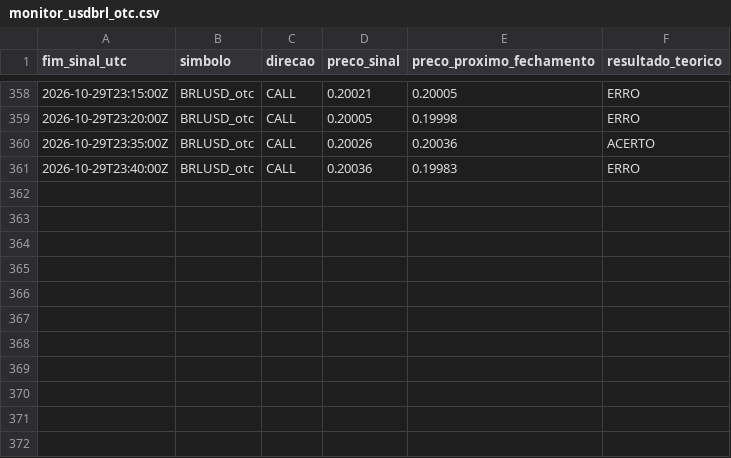
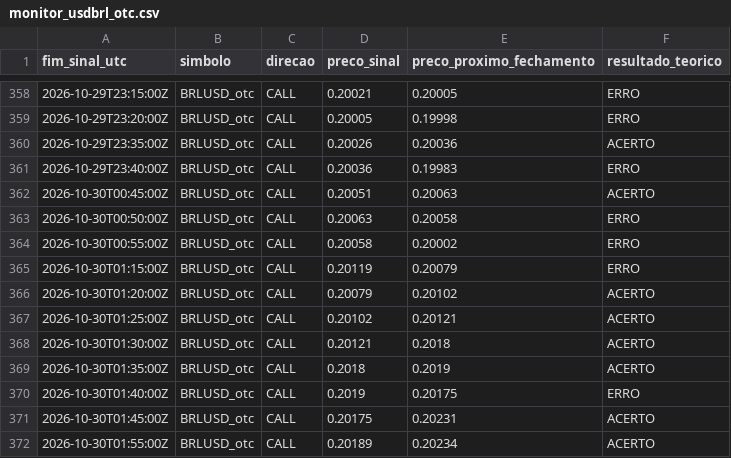
Before and after one commit to mateusteco/quotex-analisador, a CSV file: data/monitor_usdbrl_otc.csv, drawn as a sheet; only a part is shown, gaps mark what is left out; the diff names each change by its address in the sheet, - before the commit and + after, or states it on an @@ line.

```diff
--- a/data/monitor_usdbrl_otc.csv
+++ b/data/monitor_usdbrl_otc.csv
+row 362: 2026-10-30T00:45:00Z | BRLUSD_otc | CALL | 0.20051 | 0.20063 | ACERTO
+row 363: 2026-10-30T00:50:00Z | BRLUSD_otc | CALL | 0.20063 | 0.20058 | ERRO
+row 364: 2026-10-30T00:55:00Z | BRLUSD_otc | CALL | 0.20058 | 0.20002 | ERRO
+row 365: 2026-10-30T01:15:00Z | BRLUSD_otc | CALL | 0.20119 | 0.20079 | ERRO
+row 366: 2026-10-30T01:20:00Z | BRLUSD_otc | CALL | 0.20079 | 0.20102 | ACERTO
+row 367: 2026-10-30T01:25:00Z | BRLUSD_otc | CALL | 0.20102 | 0.20121 | ACERTO
+row 368: 2026-10-30T01:30:00Z | BRLUSD_otc | CALL | 0.20121 | 0.2018 | ACERTO
+row 369: 2026-10-30T01:35:00Z | BRLUSD_otc | CALL | 0.2018 | 0.2019 | ACERTO
+row 370: 2026-10-30T01:40:00Z | BRLUSD_otc | CALL | 0.2019 | 0.20175 | ERRO
+row 371: 2026-10-30T01:45:00Z | BRLUSD_otc | CALL | 0.20175 | 0.20231 | ACERTO
+row 372: 2026-10-30T01:55:00Z | BRLUSD_otc | CALL | 0.20189 | 0.20234 | ACERTO
```
